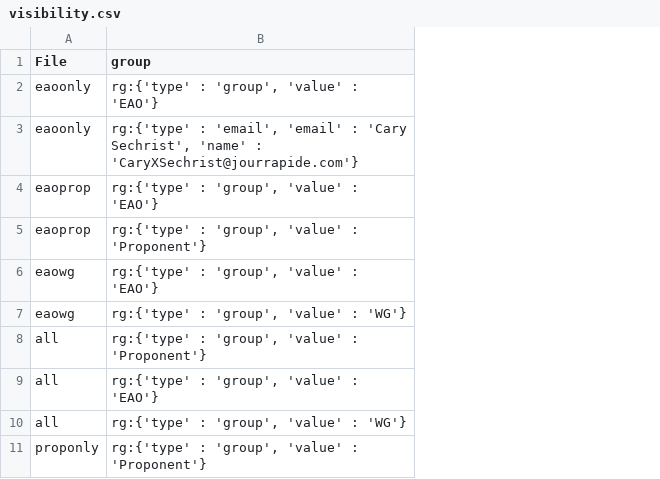
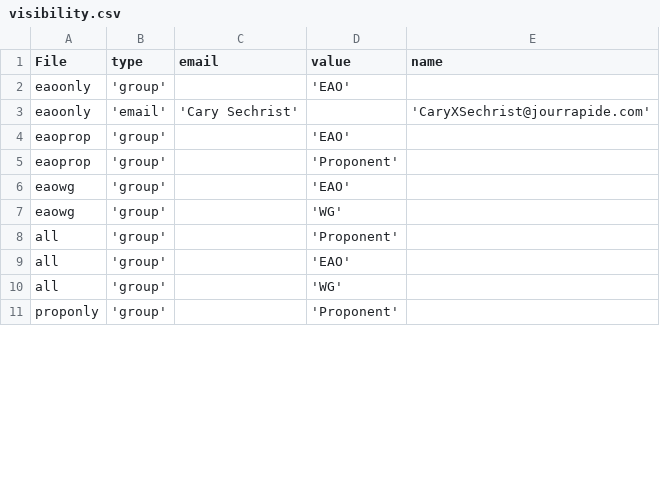
Before and after one commit to kelpisland/esm-browser, a CSV file: datagen/in/visibility.csv, drawn as a sheet; only a part is shown; removed rows and columns are numbered as before the commit, all else as after; the diff names each change by its address in the sheet, - before the commit and + after, or states it on an @@ line.

Commit message:
tweaks to support "named data set" generation.

```diff
--- a/datagen/in/visibility.csv
+++ b/datagen/in/visibility.csv
-column B (group), rows 2-11: rg:{'type' : 'group', 'value' : 'EAO'} | rg:{'type' : 'email', 'email' : 'Cary Sechrist', 'name' : 'CaryXSechrist@jourrapide.com'} | rg:{'type' : 'group', 'value' : 'EAO'} | rg:{'type' : 'group', 'value' : 'Proponent'} | rg:{'type' : 'group', 'value' : 'EAO'} | rg:{'type' : 'group', 'value' : 'WG'} | rg:{'type' : 'group', 'value' : 'Proponent'} | rg:{'type' : 'group', 'value' : 'EAO'} | rg:{'type' : 'group', 'value' : 'WG'} | rg:{'type' : 'group', 'value' : 'Proponent'}
+column B (type), rows 2-11: 'group' | 'email' | 'group' | 'group' | 'group' | 'group' | 'group' | 'group' | 'group' | 'group'
+column C (email), row 3: 'Cary Sechrist'
+column D (value), rows 2-11: 'EAO' |  | 'EAO' | 'Proponent' | 'EAO' | 'WG' | 'Proponent' | 'EAO' | 'WG' | 'Proponent'
+column E (name), row 3: 'CaryXSechrist@jourrapide.com'
```
Also changed, not shown: datagen/in/activities.csv, 1 other file.
